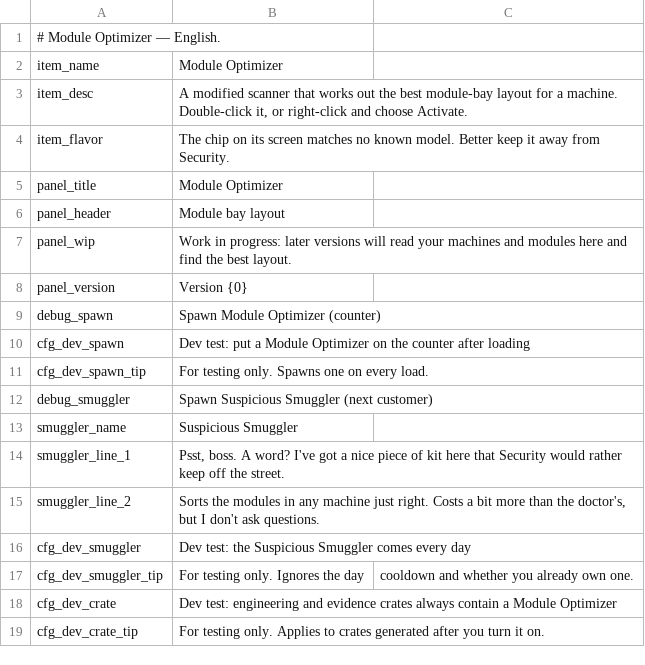
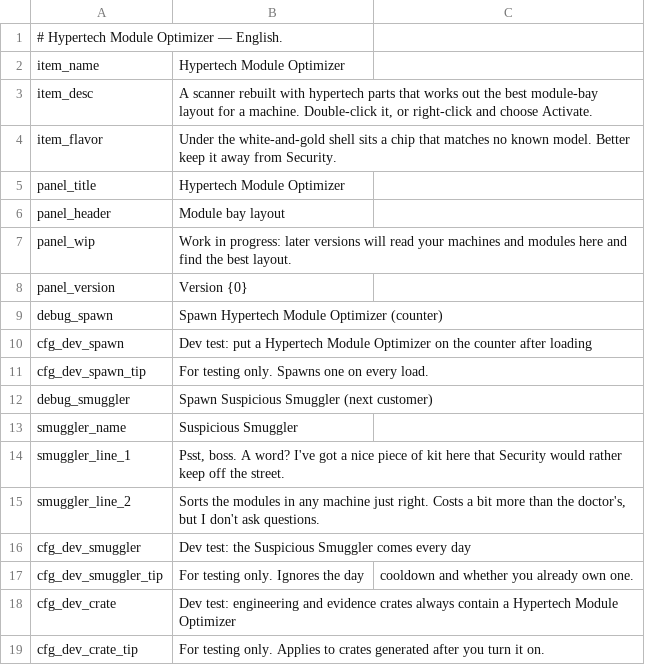
Before and after one commit to Ghostflamez/ModePuzzle_SteamMod, a CSV file: Localization/en.csv, drawn as a sheet.

```diff
--- a/Localization/en.csv
+++ b/Localization/en.csv
@@ -1,6 +1,6 @@
-# Module Optimizer — English.
-item_name,Module Optimizer
-item_desc,"A modified scanner that works out the best module-bay layout for a machine. Double-click it, or right-click and choose Activate."
-item_flavor,"The chip on its screen matches no known model. Better keep it away from Security."
-panel_title,Module Optimizer
+# Hypertech Module Optimizer — English.
+item_name,Hypertech Module Optimizer
+item_desc,"A scanner rebuilt with hypertech parts that works out the best module-bay layout for a machine. Double-click it, or right-click and choose Activate."
+item_flavor,"Under the white-and-gold shell sits a chip that matches no known model. Better keep it away from Security."
+panel_title,Hypertech Module Optimizer
 panel_header,Module bay layout
@@ -8,4 +8,4 @@ panel_wip,"Work in progress: later versions will read your machines and modules
 panel_version,Version {0}
-debug_spawn,Spawn Module Optimizer (counter)
-cfg_dev_spawn,Dev test: put a Module Optimizer on the counter after loading
+debug_spawn,Spawn Hypertech Module Optimizer (counter)
+cfg_dev_spawn,Dev test: put a Hypertech Module Optimizer on the counter after loading
 cfg_dev_spawn_tip,For testing only. Spawns one on every load.
@@ -17,3 +17,3 @@ cfg_dev_smuggler,Dev test: the Suspicious Smuggler comes every day
 cfg_dev_smuggler_tip,For testing only. Ignores the day, cooldown and whether you already own one.
-cfg_dev_crate,Dev test: engineering and evidence crates always contain a Module Optimizer
+cfg_dev_crate,Dev test: engineering and evidence crates always contain a Hypertech Module Optimizer
 cfg_dev_crate_tip,For testing only. Applies to crates generated after you turn it on.
```
Also changed, not shown: Localization/zh-Hans.csv, 10 other files.
